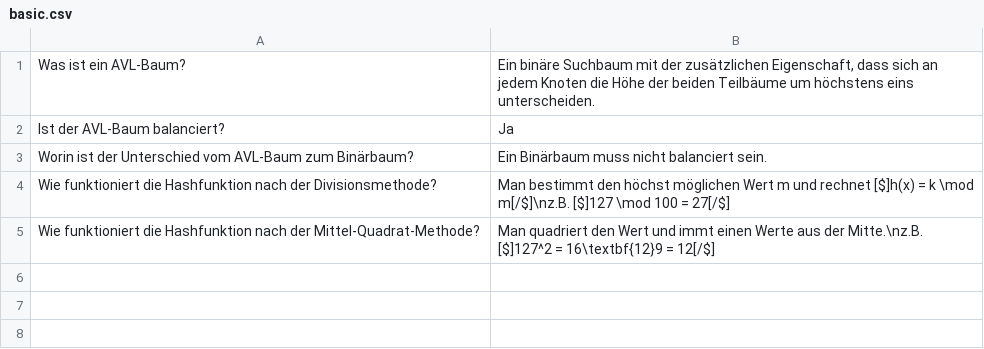
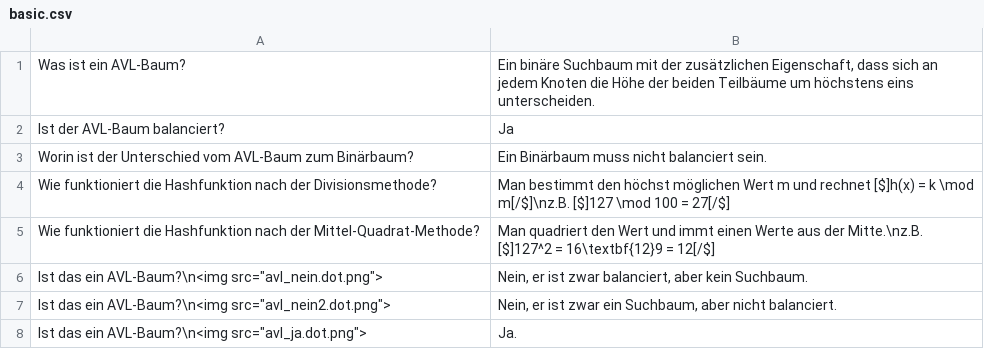
Before and after one commit to nh-hagen/FernUni-Anki, a CSV file: 01663 Datenstrukturen/KE3/basic.csv, drawn as a sheet.

```diff
--- a/01663 Datenstrukturen/KE3/basic.csv
+++ b/01663 Datenstrukturen/KE3/basic.csv
@@ -5 +5,4 @@ Wie funktioniert die Hashfunktion nach der Divisionsmethode?;Man bestimmt den h
 Wie funktioniert die Hashfunktion nach der Mittel-Quadrat-Methode?;Man quadriert den Wert und immt einen Werte aus der Mitte.\nz.B. [$]127^2 = 16\textbf{12}9 = 12[/$]
+Ist das ein AVL-Baum?\n<img src="avl_nein.dot.png">;Nein, er ist zwar balanciert, aber kein Suchbaum.
+Ist das ein AVL-Baum?\n<img src="avl_nein2.dot.png">;Nein, er ist zwar ein Suchbaum, aber nicht balanciert.
+Ist das ein AVL-Baum?\n<img src="avl_ja.dot.png">;Ja.
```
Also changed, not shown: 3 other files.
